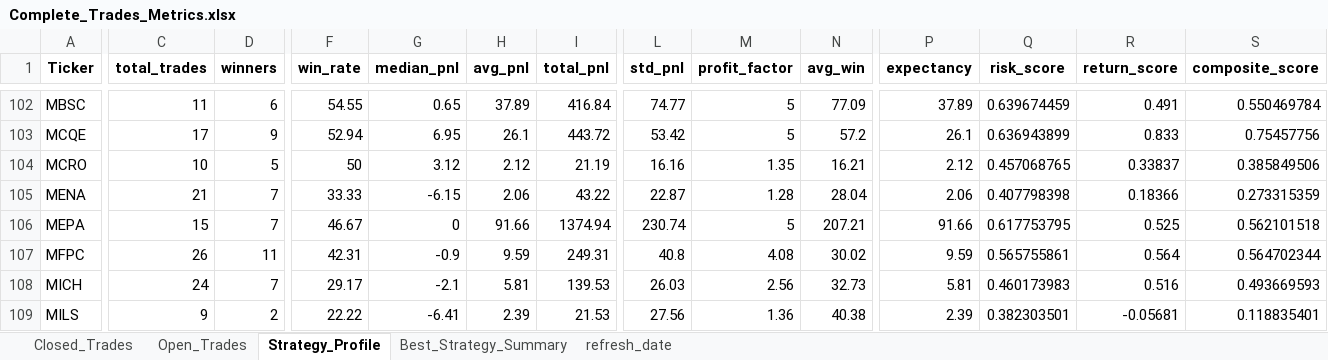
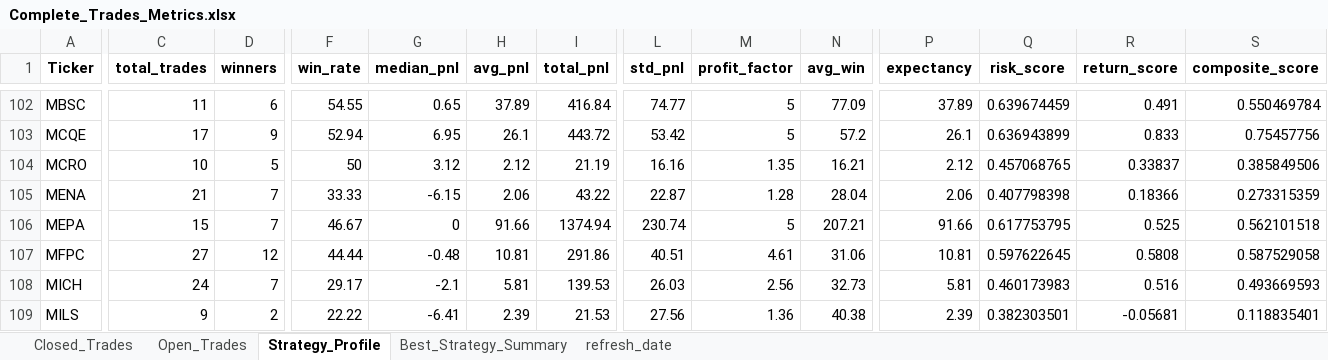
Before and after one commit to vancedmazen-art/stock_dashboard, an Excel workbook: Complete_Trades_Metrics.xlsx, sheet Strategy_Profile, drawn as a sheet; only a part is shown, gaps mark what is left out; values as stored, in another font and other column widths than the file's, no borders; the diff covers the shown part only; the diff names each change by its address in the sheet, - before the commit and + after, or states it on an @@ line.

```diff
--- a/Complete_Trades_Metrics.xlsx (sheet Strategy_Profile)
+++ b/Complete_Trades_Metrics.xlsx (sheet Strategy_Profile)
-C107 (total_trades): 26
+C107 (total_trades): 27
-D107 (winners): 11
+D107 (winners): 12
-F107 (win_rate): 42.31
+F107 (win_rate): 44.44
-G107 (median_pnl): -0.9
+G107 (median_pnl): -0.48
-H107 (avg_pnl): 9.59
+H107 (avg_pnl): 10.81
-I107 (total_pnl): 249.31
+I107 (total_pnl): 291.86
-L107 (std_pnl): 40.8
+L107 (std_pnl): 40.51
-M107 (profit_factor): 4.08
+M107 (profit_factor): 4.61
-N107 (avg_win): 30.02
+N107 (avg_win): 31.06
-P107 (expectancy): 9.59
+P107 (expectancy): 10.81
-Q107 (risk_score): 0.565755861
+Q107 (risk_score): 0.597622645
-R107 (return_score): 0.564
+R107 (return_score): 0.5808
-S107 (composite_score): 0.564702344
+S107 (composite_score): 0.587529058
```
Also changed, not shown: 1 edited cell elsewhere in this sheet, sheet Open_Trades, sheet Closed_Trades, sheet Best_Strategy_Summary, sheet refresh_date.
